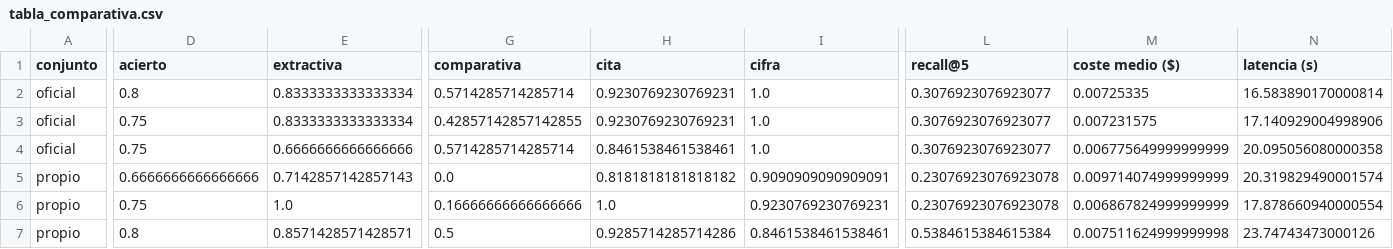
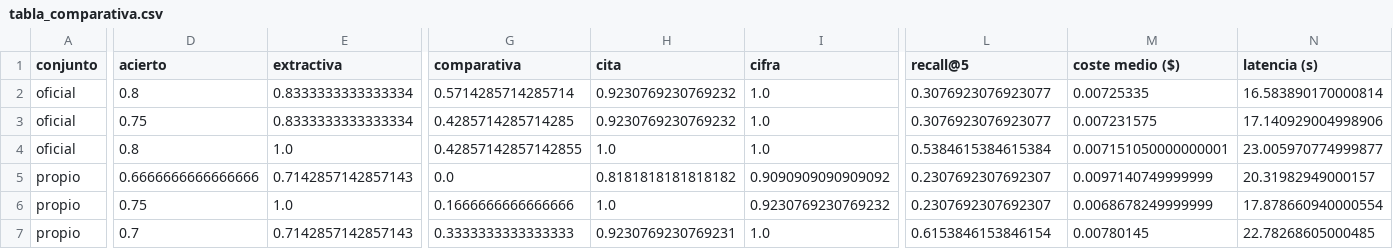
Before and after one commit to ALBERELVIS/Taller-NLP, a CSV file: resultados/tabla_comparativa.csv, drawn as a sheet; only a part is shown, gaps mark what is left out; the diff covers the shown part only; the diff names each change by its address in the sheet, - before the commit and + after, or states it on an @@ line.

```diff
--- a/resultados/tabla_comparativa.csv
+++ b/resultados/tabla_comparativa.csv
-H2:H3 (cita): 0.9230769230769231
+H2:H3 (cita): 0.9230769230769232
-G3 (comparativa): 0.42857142857142855
+G3 (comparativa): 0.4285714285714285
-D4 (acierto): 0.75
+D4 (acierto): 0.8
-E4 (extractiva): 0.6666666666666666
+E4 (extractiva): 1.0
-G4 (comparativa): 0.5714285714285714
+G4 (comparativa): 0.42857142857142855
-H4 (cita): 0.8461538461538461
+H4 (cita): 1.0
-L4 (recall@5): 0.3076923076923077
+L4 (recall@5): 0.5384615384615384
-M4 (coste medio ($)): 0.006775649999999999
+M4 (coste medio ($)): 0.007151050000000001
-N4 (latencia (s)): 20.095056080000358
+N4 (latencia (s)): 23.005970774999877
-I5 (cifra): 0.9090909090909091
+I5 (cifra): 0.9090909090909092
-L5:L6 (recall@5): 0.23076923076923078
+L5:L6 (recall@5): 0.2307692307692307
-M5 (coste medio ($)): 0.009714074999999999
+M5 (coste medio ($)): 0.0097140749999999
-N5 (latencia (s)): 20.319829490001574
+N5 (latencia (s)): 20.31982949000157
-G6 (comparativa): 0.16666666666666666
+G6 (comparativa): 0.1666666666666666
-I6 (cifra): 0.9230769230769231
+I6 (cifra): 0.9230769230769232
-M6 (coste medio ($)): 0.006867824999999999
+M6 (coste medio ($)): 0.0068678249999999
-D7 (acierto): 0.8
+D7 (acierto): 0.7
-E7 (extractiva): 0.8571428571428571
+E7 (extractiva): 0.7142857142857143
-G7 (comparativa): 0.5
+G7 (comparativa): 0.3333333333333333
-H7 (cita): 0.9285714285714286
+H7 (cita): 0.9230769230769231
-I7 (cifra): 0.8461538461538461
+I7 (cifra): 1.0
-L7 (recall@5): 0.5384615384615384
+L7 (recall@5): 0.6153846153846154
-M7 (coste medio ($)): 0.007511624999999998
+M7 (coste medio ($)): 0.00780145
-N7 (latencia (s)): 23.74743473000126
+N7 (latencia (s)): 22.78268605000485
```
Also changed, not shown: 4 edited cells elsewhere in this file, resultados/eval_ausencias_final.csv, resultados/eval_oficial_final.csv, 21 other files.
